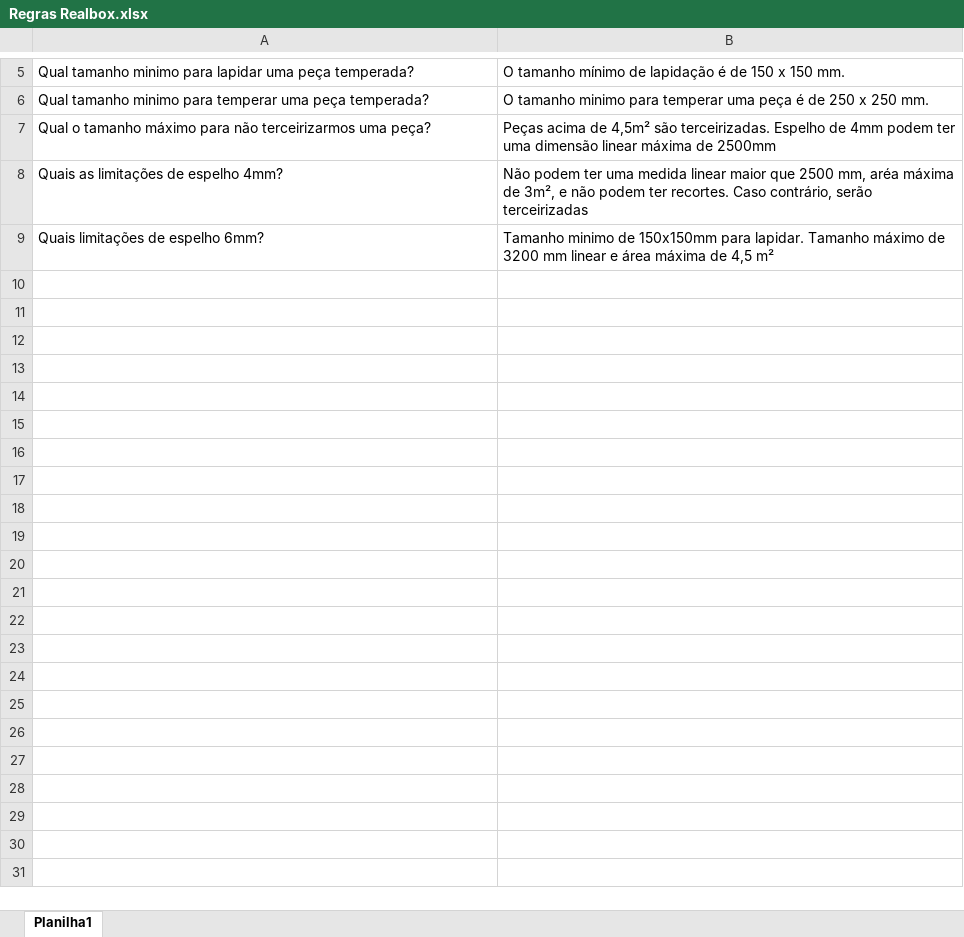
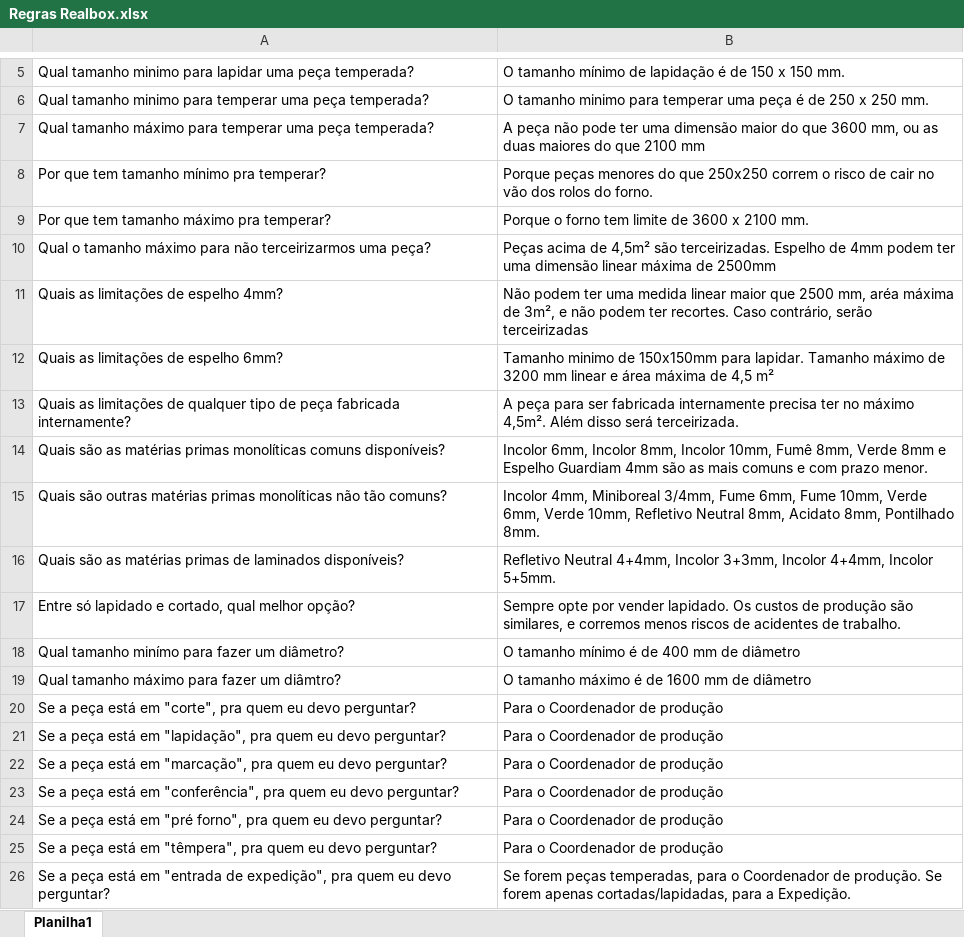
Before and after one commit to dougcasavechia/RealBOT_AIRuleAssist, an Excel workbook: input/Regras Realbox.xlsx, sheet Planilha1, drawn as a sheet; only a part is shown, gaps mark what is left out; values as stored, in another font and other column widths than the file's, no borders; addresses are those after the commit; the diff covers the shown part only; the diff names each change by its address in the sheet, - before the commit and + after, or states it on an @@ line.

```diff
--- a/input/Regras Realbox.xlsx (sheet Planilha1)
+++ b/input/Regras Realbox.xlsx (sheet Planilha1)
+row 7: Qual tamanho máximo para temperar uma peça temperada? | A peça não pode ter uma dimensão maior do que 3600 mm, ou as duas maiores do que 2100 mm
+row 8: Por que tem tamanho mínimo pra temperar? | Porque peças menores do que 250x250 correm o risco de cair no vão dos rolos do forno.
+row 9: Por que tem tamanho máximo pra temperar? | Porque o forno tem limite de 3600 x 2100 mm.
-A12: Quais limitações de espelho 6mm?
+A12: Quais as limitações de espelho 6mm?
+row 13: Quais as limitações de qualquer tipo de peça fabricada internamente? | A peça para ser fabricada internamente precisa ter no máximo 4,5m². Além disso será terceirizada.
+row 14: Quais são as matérias primas monolíticas comuns disponíveis? | Incolor 6mm, Incolor 8mm, Incolor 10mm, Fumê 8mm, Verde 8mm e Espelho Guardiam 4mm são as mais comuns e com prazo menor.
+row 15: Quais são outras matérias primas monolíticas não tão comuns? | Incolor 4mm, Miniboreal 3/4mm, Fume 6mm, Fume 10mm, Verde 6mm, Verde 10mm, Refletivo Neutral 8mm, Acidato 8mm, Pontilhado 8mm.
+row 16: Quais são as matérias primas de laminados disponíveis? | Refletivo Neutral 4+4mm, Incolor 3+3mm, Incolor 4+4mm, Incolor 5+5mm.
+row 17: Entre só lapidado e cortado, qual melhor opção? | Sempre opte por vender lapidado. Os custos de produção são similares, e corremos menos riscos de acidentes de trabalho.
+row 18: Qual tamanho minímo para fazer um diâmetro? | O tamanho mínimo é de 400 mm de diâmetro
+row 19: Qual tamanho máximo para fazer um diâmtro? | O tamanho máximo é de 1600 mm de diâmetro
+row 20: Se a peça está em "corte", pra quem eu devo perguntar? | Para o Coordenador de produção
+row 21: Se a peça está em "lapidação", pra quem eu devo perguntar? | Para o Coordenador de produção
+row 22: Se a peça está em "marcação", pra quem eu devo perguntar? | Para o Coordenador de produção
+row 23: Se a peça está em "conferência", pra quem eu devo perguntar? | Para o Coordenador de produção
+row 24: Se a peça está em "pré forno", pra quem eu devo perguntar? | Para o Coordenador de produção
+row 25: Se a peça está em "têmpera", pra quem eu devo perguntar? | Para o Coordenador de produção
+row 26: Se a peça está em "entrada de expedição", pra quem eu devo perguntar? | Se forem peças temperadas, para o Coordenador de produção. Se forem apenas cortadas/lapidadas, para a Expedição.
```
Also changed, not shown: 14 added rows elsewhere in this sheet, 3 other files.
